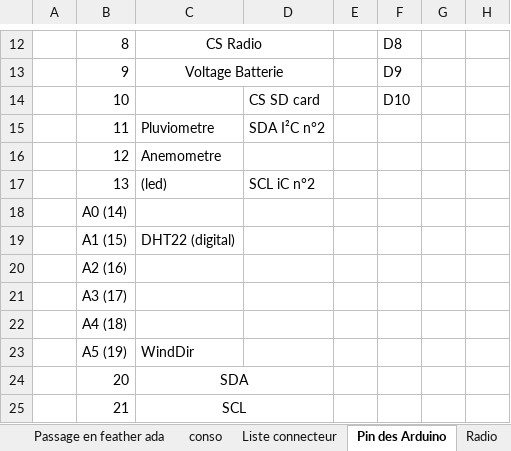
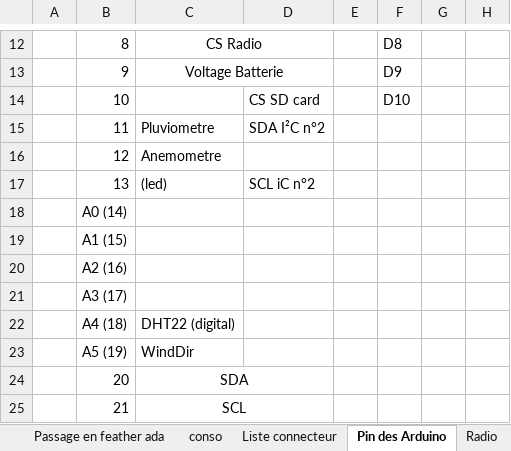
Before and after one commit to brice1401/StationMeteo, an Excel workbook: SuiviProjet.xlsx, sheet Pin des Arduino, drawn as a sheet; only a part is shown, gaps mark what is left out; values as stored, in another font and other column widths than the file's, no borders; the diff names each change by its address in the sheet, - before the commit and + after, or states it on an @@ line.

```diff
--- a/SuiviProjet.xlsx (sheet Pin des Arduino)
+++ b/SuiviProjet.xlsx (sheet Pin des Arduino)
-C19: DHT22 (digital)
+C19: (empty)
-C22: (empty)
+C22: DHT22 (digital)
```
Also changed, not shown: sheet Test mesure frequence, 2 other files.
